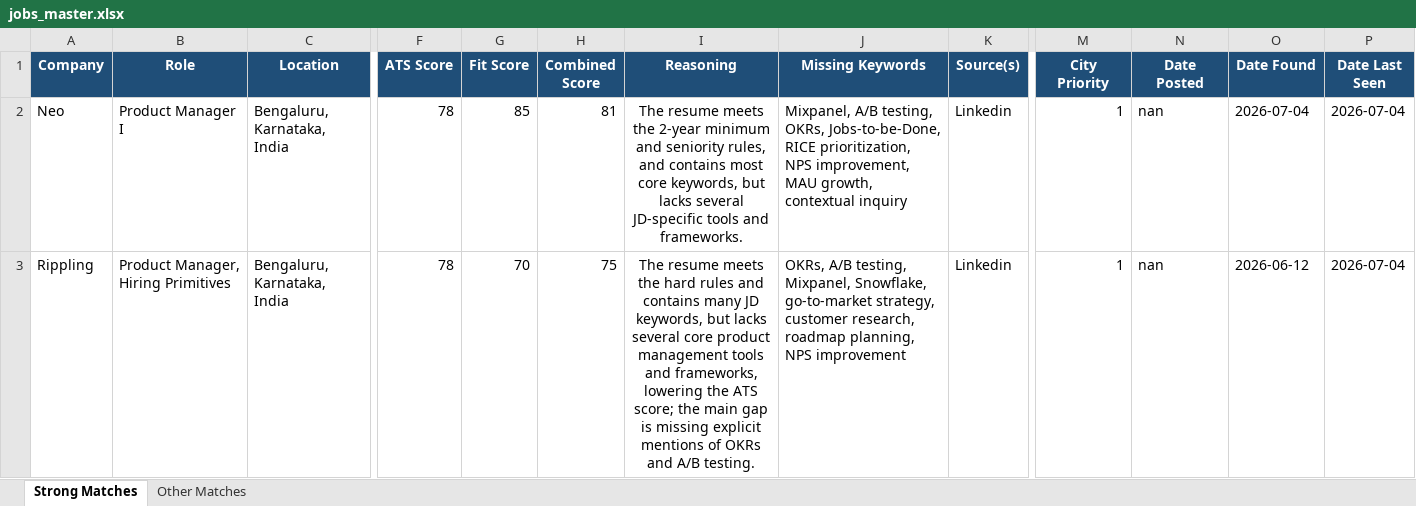
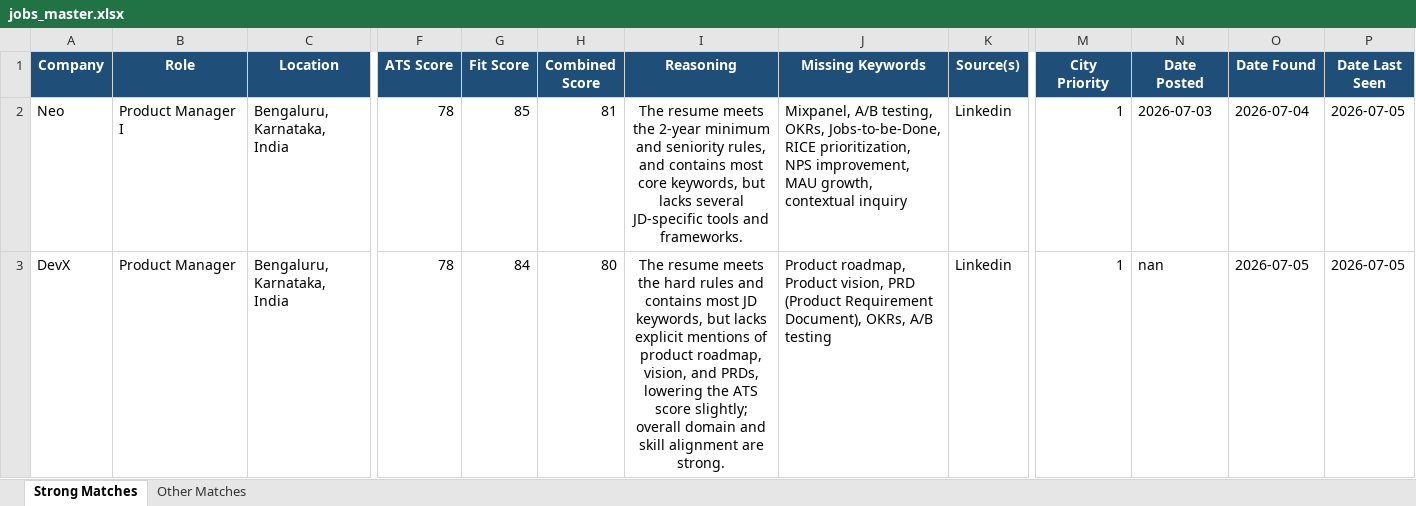
Before and after one commit to anirbanp19/Job-Tracker, an Excel workbook: output/jobs_master.xlsx, sheet Strong Matches, drawn as a sheet; only a part is shown, gaps mark what is left out; values as stored, in another font and other column widths than the file's, no borders; the diff covers the shown part only; the diff names each change by its address in the sheet, - before the commit and + after, or states it on an @@ line.

```diff
--- a/output/jobs_master.xlsx (sheet Strong Matches)
+++ b/output/jobs_master.xlsx (sheet Strong Matches)
-N2 (Date Posted): nan
+N2 (Date Posted): 2026-07-03
-P2:P3 (Date Last Seen): 2026-07-04
+P2:P3 (Date Last Seen): 2026-07-05
-A3 (Company): Rippling
+A3 (Company): DevX
-B3 (Role): Product Manager, Hiring Primitives
+B3 (Role): Product Manager
-G3 (Fit Score): 70
+G3 (Fit Score): 84
-H3 (Combined Score): 75
+H3 (Combined Score): 80
-I3 (Reasoning): …and contains many JD keywords, but lacks several core product management tools and frameworks, lowering the ATS score; the main gap is missing explicit mentions of OKRs and A/B testing.
+I3 (Reasoning): …and contains most JD keywords, but lacks explicit mentions of product roadmap, vision, and PRDs, lowering the ATS score slightly; overall domain and skill alignment are strong.
-J3 (Missing Keywords): OKRs, A/B testing, Mixpanel, Snowflake, go-to-market strategy, customer research, roadmap planning, NPS improvement
+J3 (Missing Keywords): Product roadmap, Product vision, PRD (Product Requirement Document), OKRs, A/B testing
-O3 (Date Found): 2026-06-12
+O3 (Date Found): 2026-07-05
```
Also changed, not shown: 9 added rows, 5 removed rows and 51 edited cells elsewhere in this sheet, sheet Other Matches, 1 other file.
